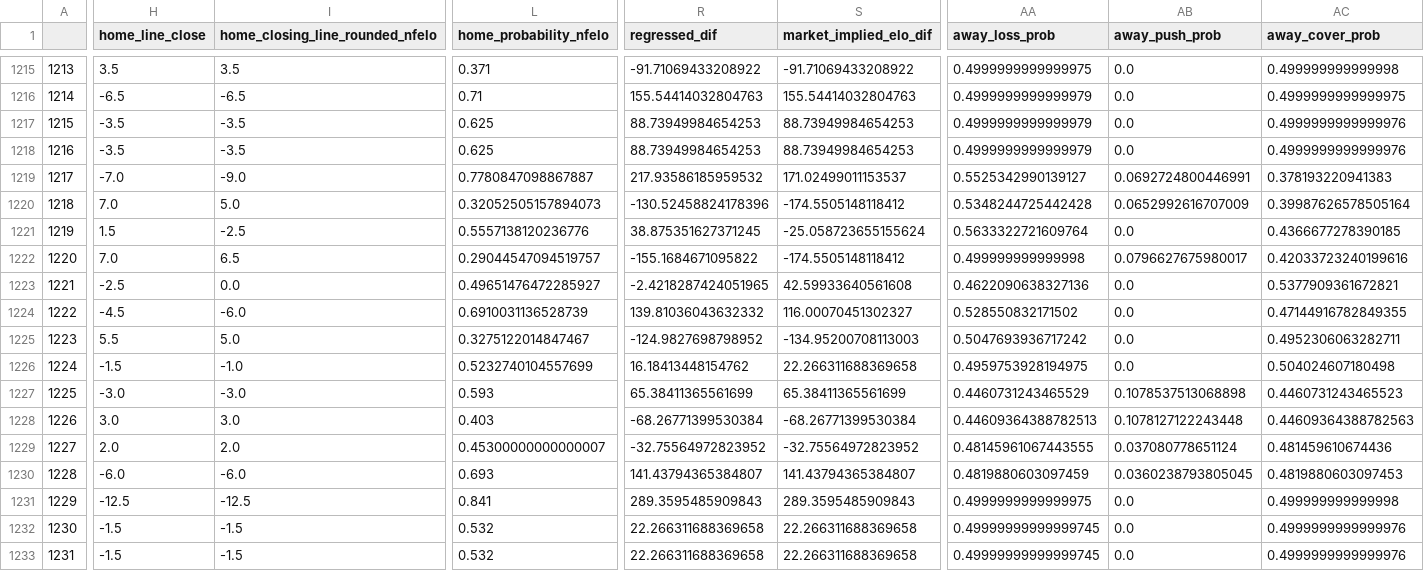
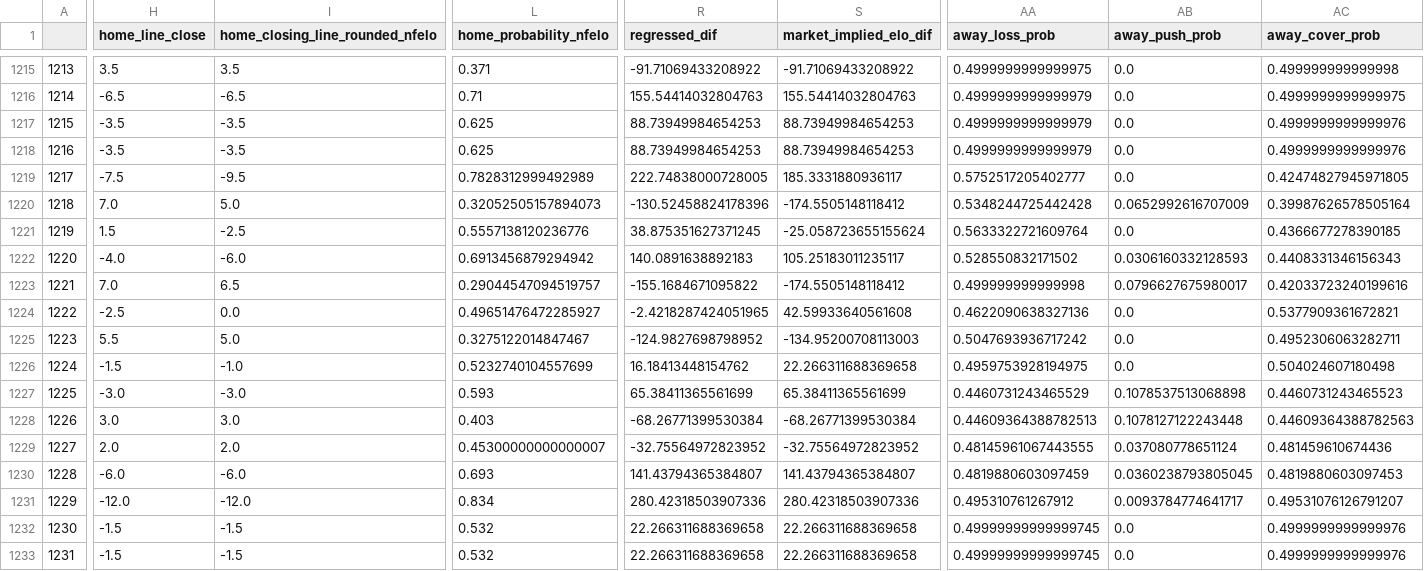
Before and after one commit to greerreNFL/nfelo, a CSV file: output_data/historic_projected_spreads.csv, drawn as a sheet; only a part is shown, gaps mark what is left out; removed rows and columns are numbered as before the commit, all else as after; rows hold the shown columns only; the diff covers the shown part only; the diff names each change by its address in the sheet, - before the commit and + after, or states it on an @@ line.

```diff
--- a/output_data/historic_projected_spreads.csv
+++ b/output_data/historic_projected_spreads.csv
-H1219 (home_line_close): -7.0
+H1219 (home_line_close): -7.5
-I1219 (home_closing_line_rounded_nfelo): -9.0
+I1219 (home_closing_line_rounded_nfelo): -9.5
-L1219 (home_probability_nfelo): 0.7780847098867887
+L1219 (home_probability_nfelo): 0.7828312999492989
-R1219 (regressed_dif): 217.93586185959532
+R1219 (regressed_dif): 222.74838000728005
-S1219 (market_implied_elo_dif): 171.02499011153537
+S1219 (market_implied_elo_dif): 185.3331880936117
-AA1219 (away_loss_prob): 0.5525342990139127
+AA1219 (away_loss_prob): 0.5752517205402777
-AB1219 (away_push_prob): 0.0692724800446991
+AB1219 (away_push_prob): 0.0
-AC1219 (away_cover_prob): 0.378193220941383
+AC1219 (away_cover_prob): 0.42474827945971805
+row 1222: 1220 | -4.0 | -6.0 | 0.6913456879294942 | 140.0891638892183 | 105.25183011235117 | 0.528550832171502 | 0.0306160332128593 | 0.4408331346156343
-A1223: 1220
+A1223: 1221
-A1224: 1221
+A1224: 1222
-row 1224: 1222 | -4.5 | -6.0 | 0.6910031136528739 | 139.81036043632332 | 116.00070451302327 | 0.528550832171502 | 0.0 | 0.47144916782849355
-H1231 (home_line_close): -12.5
+H1231 (home_line_close): -12.0
-I1231 (home_closing_line_rounded_nfelo): -12.5
+I1231 (home_closing_line_rounded_nfelo): -12.0
-L1231 (home_probability_nfelo): 0.841
+L1231 (home_probability_nfelo): 0.834
-R1231 (regressed_dif): 289.3595485909843
+R1231 (regressed_dif): 280.42318503907336
-S1231 (market_implied_elo_dif): 289.3595485909843
+S1231 (market_implied_elo_dif): 280.42318503907336
-AA1231 (away_loss_prob): 0.4999999999999975
+AA1231 (away_loss_prob): 0.495310761267912
-AB1231 (away_push_prob): 0.0
+AB1231 (away_push_prob): 0.0093784774641717
-AC1231 (away_cover_prob): 0.499999999999998
+AC1231 (away_cover_prob): 0.49531076126791207
```
Also changed, not shown: 14 edited cells elsewhere in this file, output_data/prediction_tracker.csv, 1 other file.
